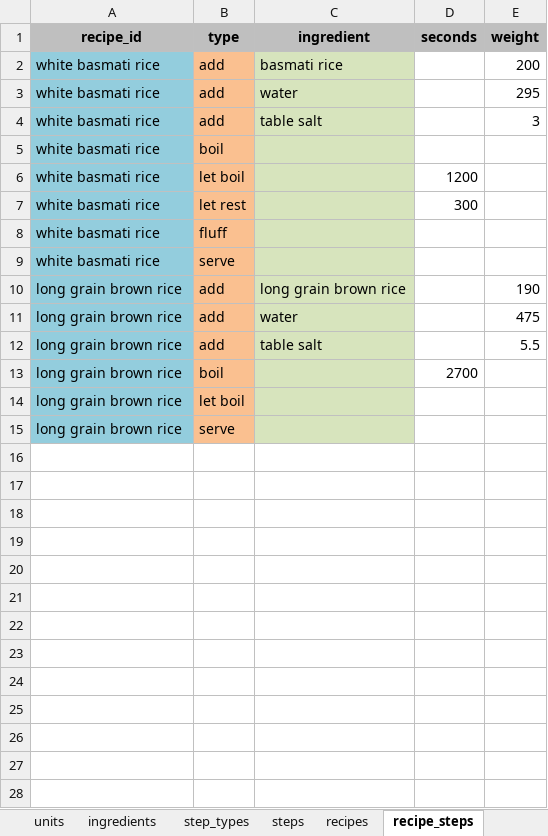
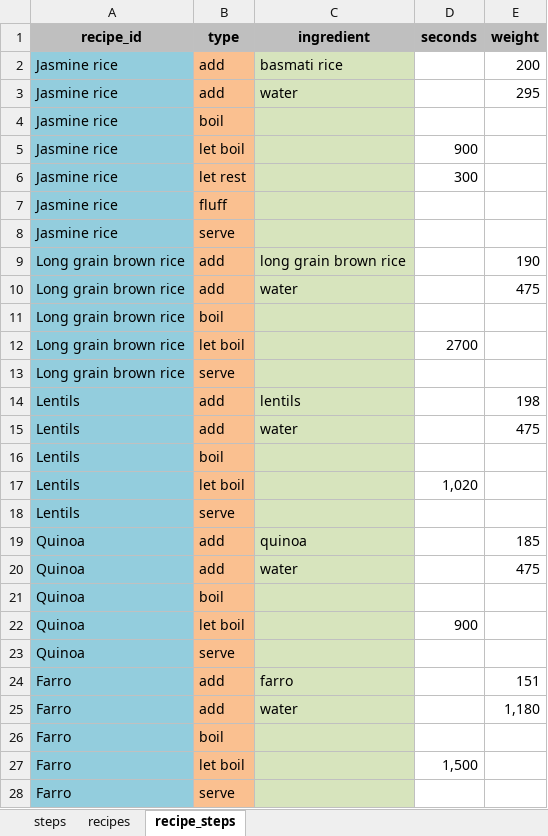
Before and after one commit to mich1eal/upscale, an Excel workbook: python/data_builder.xlsx, sheet recipe_steps, drawn as a sheet; values as stored, in another font and other column widths than the file's, no borders; removed rows and columns are numbered as before the commit, all else as after; the diff names each change by its address in the sheet, - before the commit and + after, or states it on an @@ line.

```diff
--- a/python/data_builder.xlsx (sheet recipe_steps)
+++ b/python/data_builder.xlsx (sheet recipe_steps)
-sheet tab: units
-sheet tab: ingredients
-sheet tab: step_types
-A2:A3 (recipe_id): white basmati rice
+A2:A3 (recipe_id): Jasmine rice
-row 4: white basmati rice | add | table salt |  | 3
-A4 (recipe_id): white basmati rice
+A4 (recipe_id): Jasmine rice
-row 6: white basmati rice | let boil |  | 1200
+row 5: Jasmine rice | let boil |  | 900
-A6:A8 (recipe_id): white basmati rice
+A6:A8 (recipe_id): Jasmine rice
-A9:A10 (recipe_id): long grain brown rice
+A9:A10 (recipe_id): Long grain brown rice
-row 12: long grain brown rice | add | table salt |  | 5.5
+row 11: Long grain brown rice | boil
-A12 (recipe_id): long grain brown rice
+A12 (recipe_id): Long grain brown rice
-B12 (type): boil
+B12 (type): let boil
-row 14: long grain brown rice | let boil
-A13 (recipe_id): long grain brown rice
+A13 (recipe_id): Long grain brown rice
+row 14: Lentils | add | lentils |  | 198
+row 15: Lentils | add | water |  | 475
+row 16: Lentils | boil
+row 17: Lentils | let boil |  | 1,020
+row 18: Lentils | serve
+row 19: Quinoa | add | quinoa |  | 185
+row 20: Quinoa | add | water |  | 475
+row 21: Quinoa | boil
+row 22: Quinoa | let boil |  | 900
+row 23: Quinoa | serve
+row 24: Farro | add | farro |  | 151
+row 25: Farro | add | water |  | 1,180
+row 26: Farro | boil
+row 27: Farro | let boil |  | 1,500
+row 28: Farro | serve
```
Also changed, not shown: sheet steps, sheet recipes, 2 other files.
